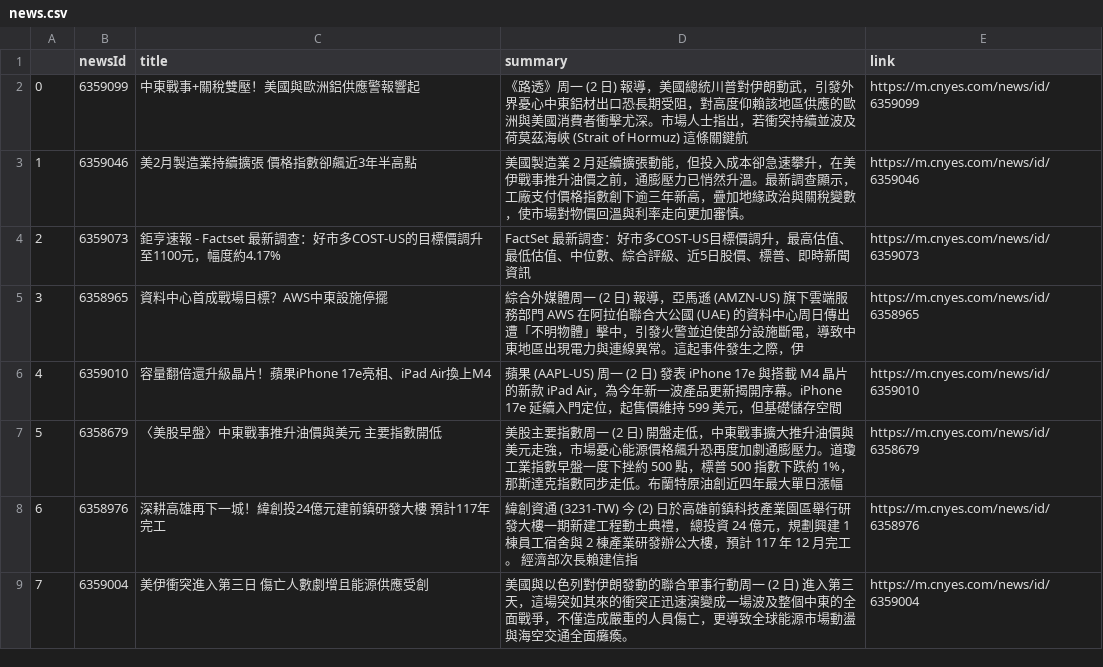
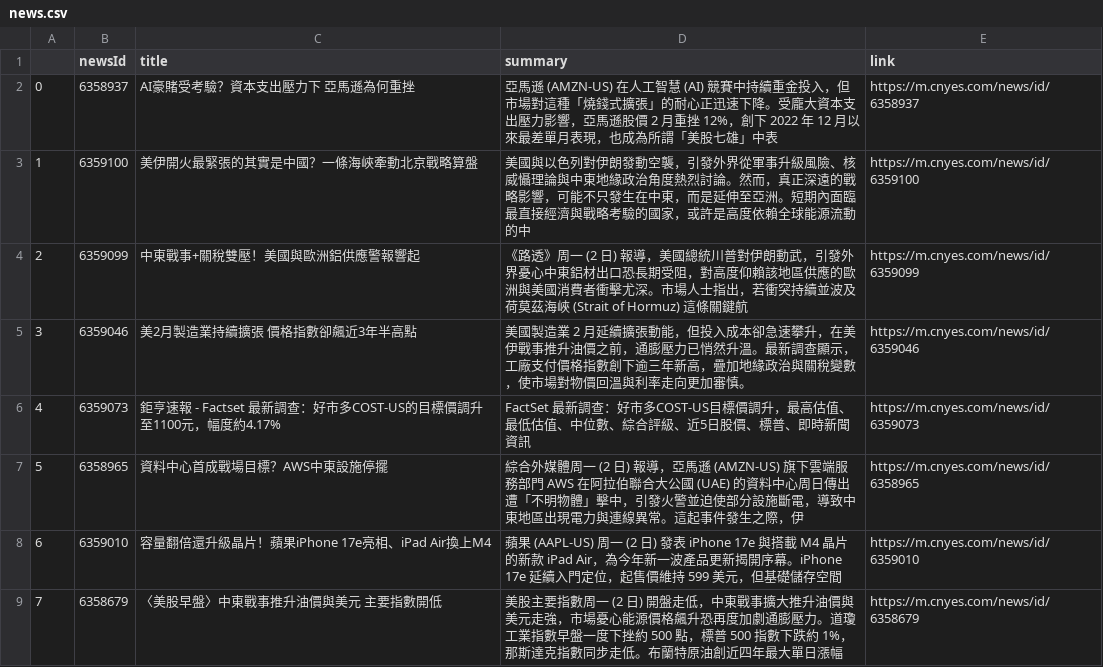
Before and after one commit to sonia9453/test_github_actions, a CSV file: news.csv, drawn as a sheet; only a part is shown; the shorter side is filled out with more unchanged rows; addresses are those after the commit; the diff names each change by its address in the sheet, - before the commit and + after, or states it on an @@ line.

Commit message:
更新鉅亨網

```diff
--- a/news.csv
+++ b/news.csv
+row 2: 0 | 6358937 | AI豪賭受考驗？資本支出壓力下 亞馬遜為何重挫 | 亞馬遜 (AMZN-US) 在人工智慧 (AI) 競賽中持續重金投入，但市場對這種「燒錢式擴張」的耐心正迅速下降。受龐大資本支出壓力影響，亞馬遜股價 2 月重挫 12%，創下 2022 年 12 月以來最差單月表現，也成為所謂「美股七雄」中表 | https://m.cnyes.com/news/id/6358937
+row 3: 1 | 6359100 | 美伊開火最緊張的其實是中國？一條海峽牽動北京戰略算盤 | 美國與以色列對伊朗發動空襲，引發外界從軍事升級風險、核威懾理論與中東地緣政治角度熱烈討論。然而，真正深遠的戰略影響，可能不只發生在中東，而是延伸至亞洲。短期內面臨最直接經濟與戰略考驗的國家，或許是高度依賴全球能源流動的中 | https://m.cnyes.com/news/id/6359100
@@ column A renumbered from row 4 down @@
```
